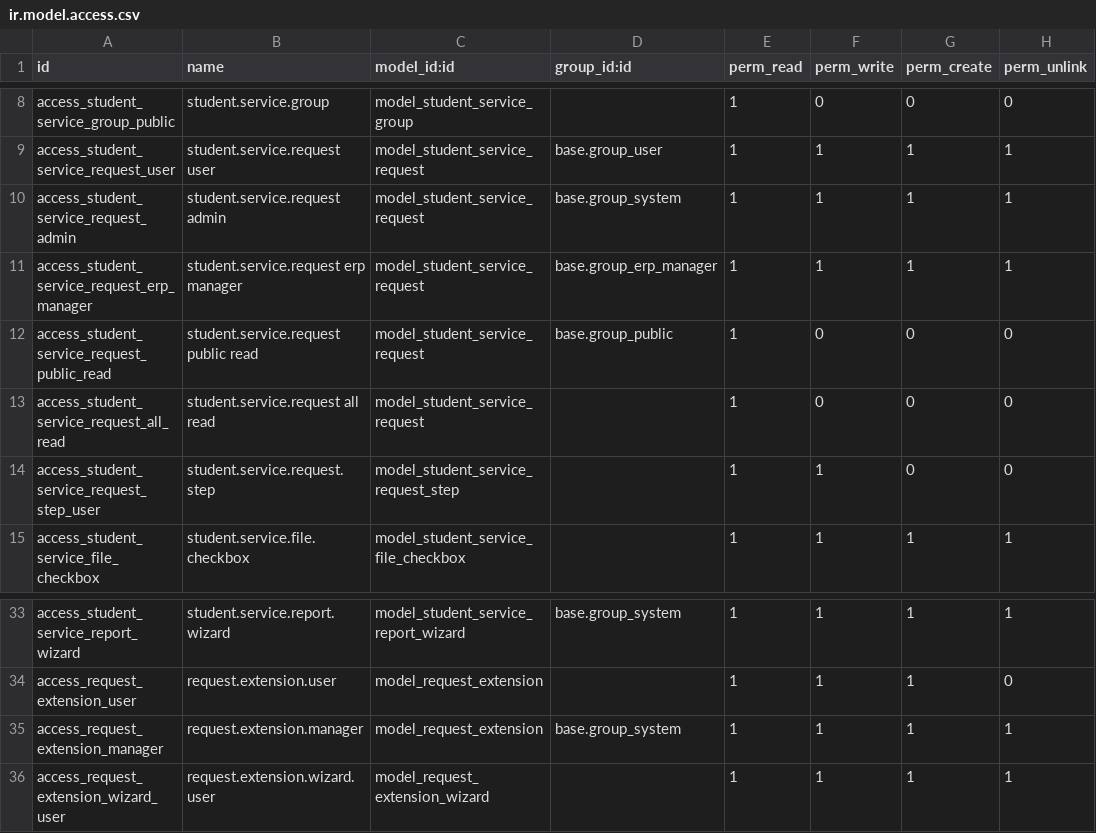
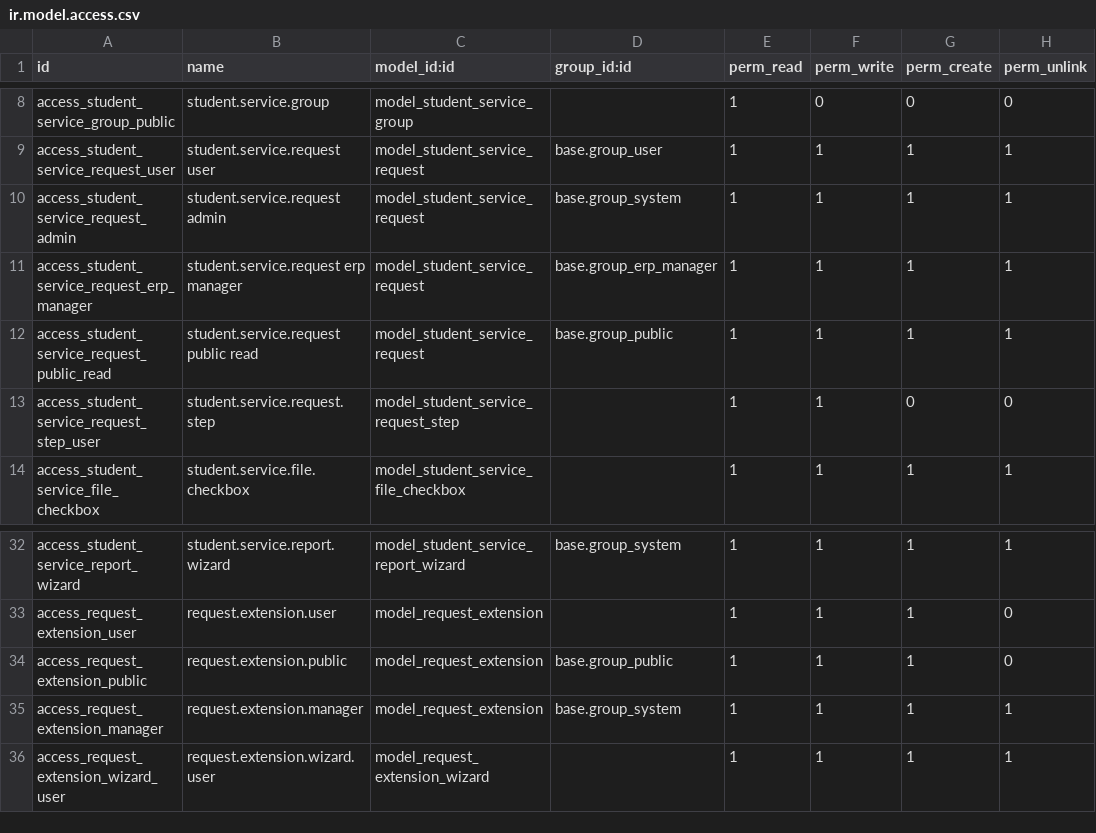
Before and after one commit to damvanchau2002/motcua-quantri-odoo, a CSV file: custom_addons/student_request/security/ir.model.access.csv, drawn as a sheet; only a part is shown, gaps mark what is left out.

Commit message:
feat(security): add access rules and documentation for request extension API
- Implement XML security rules for student service request and extension models
- Add comprehensive API documentation for request extension endpoints
- Configure admin user access to extension management group

```diff
--- a/custom_addons/student_request/security/ir.model.access.csv
+++ b/custom_addons/student_request/security/ir.model.access.csv
@@ -11,4 +11,3 @@ access_student_service_request_admin,student.service.request admin,model_student
 access_student_service_request_erp_manager,student.service.request erp manager,model_student_service_request,base.group_erp_manager,1,1,1,1
-access_student_service_request_public_read,student.service.request public read,model_student_service_request,base.group_public,1,0,0,0
-access_student_service_request_all_read,student.service.request all read,model_student_service_request,,1,0,0,0
+access_student_service_request_public_read,student.service.request public read,model_student_service_request,base.group_public,1,1,1,1
 access_student_service_request_step_user,student.service.request.step,model_student_service_request_step,,1,1,0,0
@@ -34,2 +33,3 @@ access_student_service_report_wizard,student.service.report.wizard,model_student
 access_request_extension_user,request.extension.user,model_request_extension,,1,1,1,0
+access_request_extension_public,request.extension.public,model_request_extension,base.group_public,1,1,1,0
 access_request_extension_manager,request.extension.manager,model_request_extension,base.group_system,1,1,1,1
```
Also changed, not shown: 7 other files.
